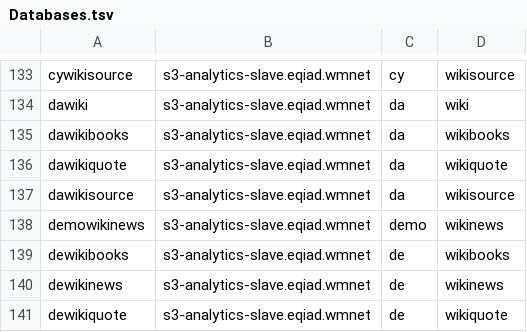
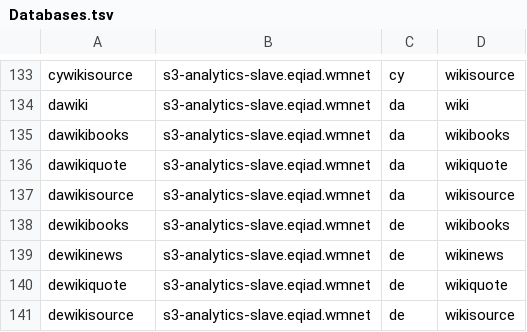
Before and after one commit to Protonk/MetaAnalysis, a TSV file: KnownDbs/Databases.tsv, drawn as a sheet; only a part is shown, gaps mark what is left out; the shorter side is filled out with more unchanged rows; the diff names each change by its address in the sheet, - before the commit and + after, or states it on an @@ line.

```diff
--- a/KnownDbs/Databases.tsv
+++ b/KnownDbs/Databases.tsv
-row 138: demowikinews | s3-analytics-slave.eqiad.wmnet | demo | wikinews
```
Also changed, not shown: 1 other file.
